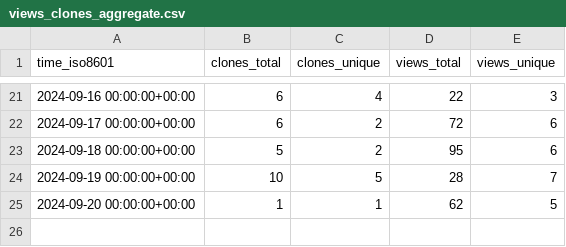
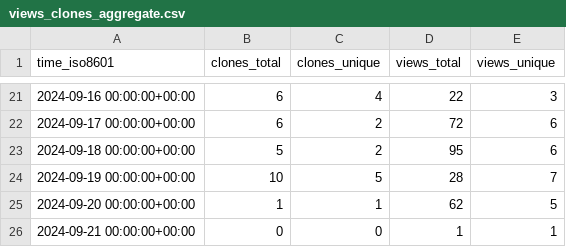
Before and after one commit to njjetha/System-Design, a CSV file: quic/toolchain_for_hexagon/ghrs-data/views_clones_aggregate.csv, drawn as a sheet; only a part is shown, gaps mark what is left out; the diff names each change by its address in the sheet, - before the commit and + after, or states it on an @@ line.

```diff
--- a/quic/toolchain_for_hexagon/ghrs-data/views_clones_aggregate.csv
+++ b/quic/toolchain_for_hexagon/ghrs-data/views_clones_aggregate.csv
+row 26: 2024-09-21 00:00:00+00:00 | 0 | 0 | 1 | 1
```
Also changed, not shown: 1 other file.
